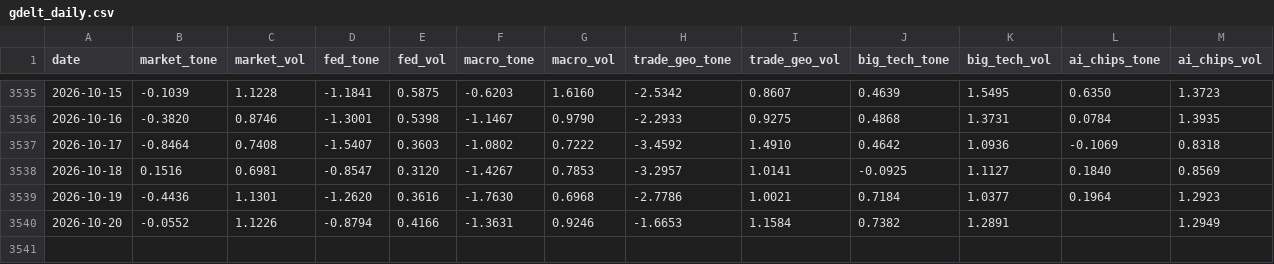
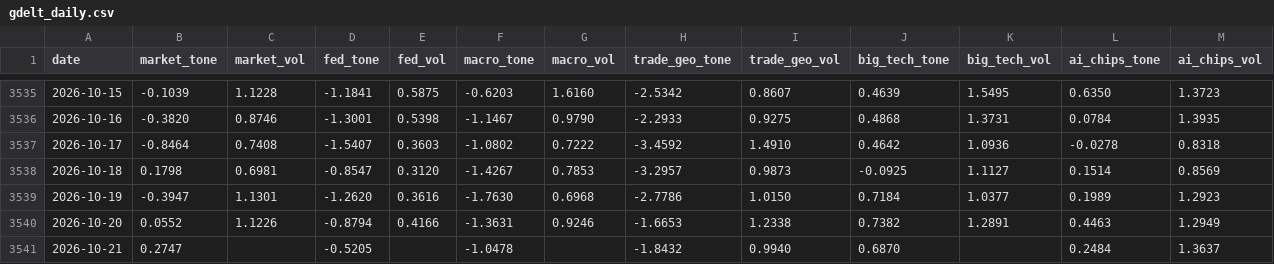
Before and after one commit to therbn12/nas100-data-relay, a CSV file: data/gdelt_daily.csv, drawn as a sheet; only a part is shown, gaps mark what is left out.

Commit message:
data refresh 2026-10-22T10:07:26Z

```diff
--- a/data/gdelt_daily.csv
+++ b/data/gdelt_daily.csv
@@ -3536,5 +3536,6 @@ date,market_tone,market_vol,fed_tone,fed_vol,macro_tone,macro_vol,trade_geo_tone
 2026-10-16,-0.3820,0.8746,-1.3001,0.5398,-1.1467,0.9790,-2.2933,0.9275,0.4868,1.3731,0.0784,1.3935
-2026-10-17,-0.8464,0.7408,-1.5407,0.3603,-1.0802,0.7222,-3.4592,1.4910,0.4642,1.0936,-0.1069,0.8318
-2026-10-18,0.1516,0.6981,-0.8547,0.3120,-1.4267,0.7853,-3.2957,1.0141,-0.0925,1.1127,0.1840,0.8569
-2026-10-19,-0.4436,1.1301,-1.2620,0.3616,-1.7630,0.6968,-2.7786,1.0021,0.7184,1.0377,0.1964,1.2923
-2026-10-20,-0.0552,1.1226,-0.8794,0.4166,-1.3631,0.9246,-1.6653,1.1584,0.7382,1.2891,,1.2949
+2026-10-17,-0.8464,0.7408,-1.5407,0.3603,-1.0802,0.7222,-3.4592,1.4910,0.4642,1.0936,-0.0278,0.8318
+2026-10-18,0.1798,0.6981,-0.8547,0.3120,-1.4267,0.7853,-3.2957,0.9873,-0.0925,1.1127,0.1514,0.8569
+2026-10-19,-0.3947,1.1301,-1.2620,0.3616,-1.7630,0.6968,-2.7786,1.0150,0.7184,1.0377,0.1989,1.2923
+2026-10-20,0.0552,1.1226,-0.8794,0.4166,-1.3631,0.9246,-1.6653,1.2338,0.7382,1.2891,0.4463,1.2949
+2026-10-21,0.2747,,-0.5205,,-1.0478,,-1.8432,0.9940,0.6870,,0.2484,1.3637
```
